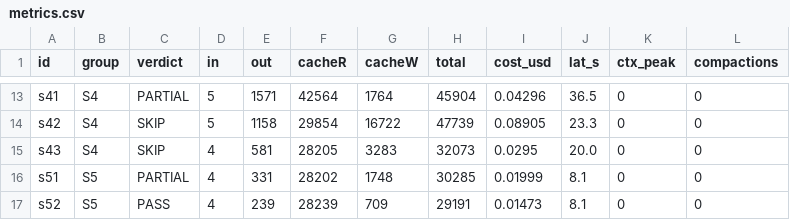
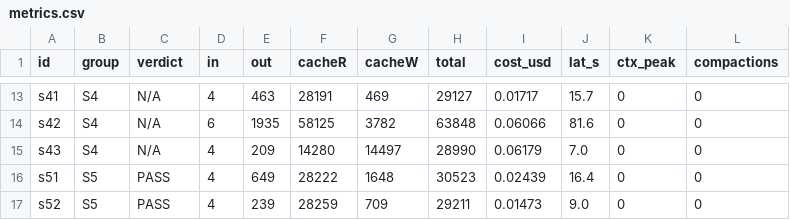
Before and after one commit to nikitsenka/agents_harness_eval, a CSV file: results/hermes-equipped/metrics.csv, drawn as a sheet; only a part is shown, gaps mark what is left out; the diff covers the shown part only; the diff names each change by its address in the sheet, - before the commit and + after, or states it on an @@ line.

```diff
--- a/results/hermes-equipped/metrics.csv
+++ b/results/hermes-equipped/metrics.csv
-C13 (verdict): PARTIAL
+C13 (verdict): N/A
-D13 (in): 5
+D13 (in): 4
-E13 (out): 1571
+E13 (out): 463
-F13 (cacheR): 42564
+F13 (cacheR): 28191
-G13 (cacheW): 1764
+G13 (cacheW): 469
-H13 (total): 45904
+H13 (total): 29127
-I13 (cost_usd): 0.04296
+I13 (cost_usd): 0.01717
-J13 (lat_s): 36.5
+J13 (lat_s): 15.7
-C14:C15 (verdict): SKIP
+C14:C15 (verdict): N/A
-D14 (in): 5
+D14 (in): 6
-E14 (out): 1158
+E14 (out): 1935
-F14 (cacheR): 29854
+F14 (cacheR): 58125
-G14 (cacheW): 16722
+G14 (cacheW): 3782
-H14 (total): 47739
+H14 (total): 63848
-I14 (cost_usd): 0.08905
+I14 (cost_usd): 0.06066
-J14 (lat_s): 23.3
+J14 (lat_s): 81.6
-E15 (out): 581
+E15 (out): 209
-F15 (cacheR): 28205
+F15 (cacheR): 14280
-G15 (cacheW): 3283
+G15 (cacheW): 14497
-H15 (total): 32073
+H15 (total): 28990
-I15 (cost_usd): 0.0295
+I15 (cost_usd): 0.06179
-J15 (lat_s): 20.0
+J15 (lat_s): 7.0
-C16 (verdict): PARTIAL
+C16 (verdict): PASS
-E16 (out): 331
+E16 (out): 649
-F16 (cacheR): 28202
+F16 (cacheR): 28222
-G16 (cacheW): 1748
+G16 (cacheW): 1648
-H16 (total): 30285
+H16 (total): 30523
-I16 (cost_usd): 0.01999
+I16 (cost_usd): 0.02439
-J16 (lat_s): 8.1
+J16 (lat_s): 16.4
-F17 (cacheR): 28239
+F17 (cacheR): 28259
-H17 (total): 29191
+H17 (total): 29211
-J17 (lat_s): 8.1
+J17 (lat_s): 9.0
```
Also changed, not shown: 91 edited cells elsewhere in this file, results/cc-equipped/metrics.csv, 4 other files.
